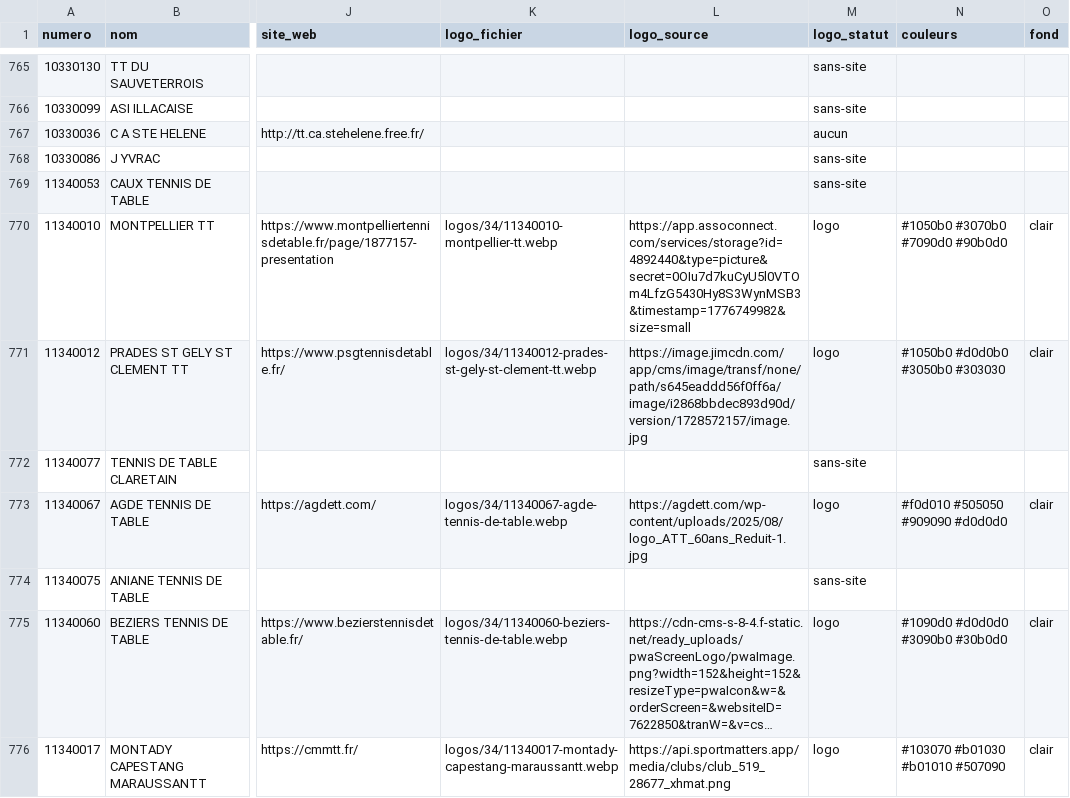
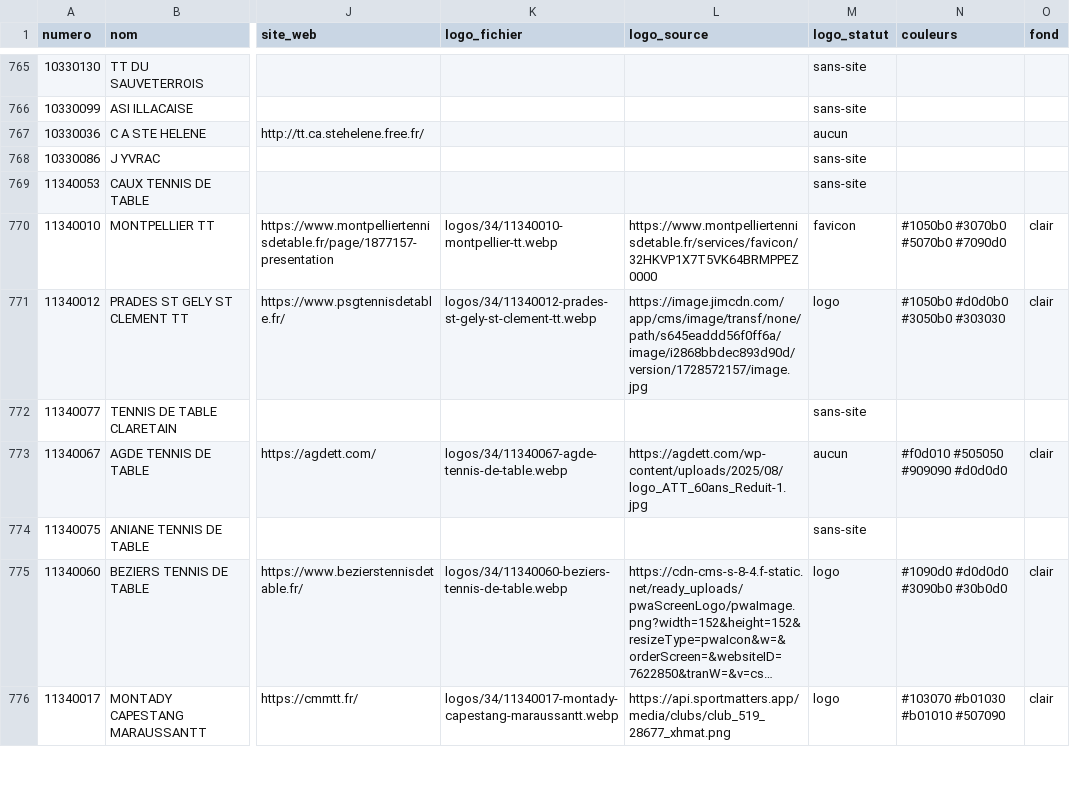
Before and after one commit to ggman23/logostt, a CSV file: data/clubs.csv, drawn as a sheet; only a part is shown, gaps mark what is left out; long unchanged cells end in …; the diff covers the shown part only; the diff names each change by its address in the sheet, - before the commit and + after, or states it on an @@ line.

```diff
--- a/data/clubs.csv
+++ b/data/clubs.csv
-L770 (logo_source): https://app.assoconnect.com/services/storage?id=4892440&type=picture&secret=0OIu7d7kuCyU5l0VTOm4LfzG5430Hy8S3WynMSB3&timestamp=1776749982&size=small
+L770 (logo_source): https://www.montpelliertennisdetable.fr/services/favicon/32HKVP1X7T5VK64BRMPPEZ0000
-M770 (logo_statut): logo
+M770 (logo_statut): favicon
-N770 (couleurs): #1050b0 #3070b0 #7090d0 #90b0d0
+N770 (couleurs): #1050b0 #3070b0 #5070b0 #7090d0
-M773 (logo_statut): logo
+M773 (logo_statut): aucun
```
Also changed, not shown: 189 edited cells elsewhere in this file, 37 other files.
